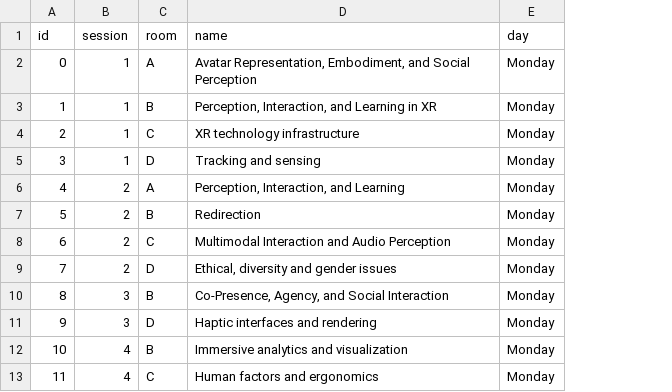
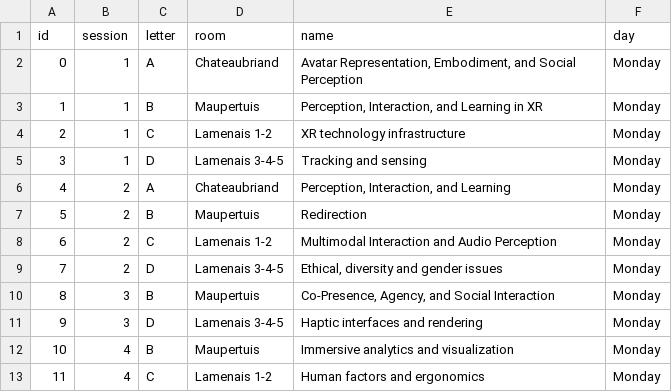
Before and after one commit to ieeevr/2027, a CSV file: _data/sessions.csv, drawn as a sheet; only a part is shown; the diff names each change by its address in the sheet, - before the commit and + after, or states it on an @@ line.

Commit message:
Updated session.csv pr Overview

```diff
--- a/_data/sessions.csv
+++ b/_data/sessions.csv
+column D (room), rows 2-13: Chateaubriand | Maupertuis | Lamenais 1-2 | Lamenais 3-4-5 | Chateaubriand | Maupertuis | Lamenais 1-2 | Lamenais 3-4-5 | Maupertuis | Lamenais 3-4-5 | Maupertuis | Lamenais 1-2
-C1: room
+C1: letter
```
Also changed, not shown: 1 other file.
